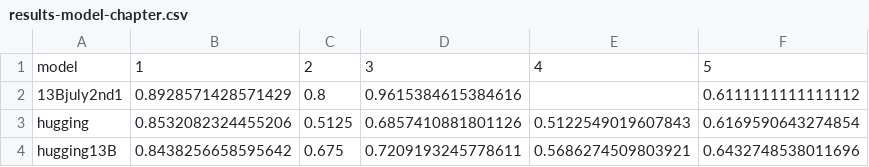
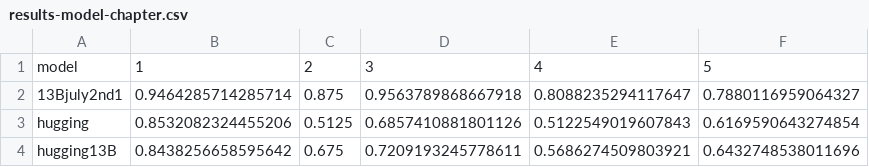
Before and after one commit to irajmoradi/modulus-magnus-linguae, a CSV file: perplexity/resultgraphs/results-model-chapter.csv, drawn as a sheet.

Commit message:
finetune results

```diff
--- a/perplexity/resultgraphs/results-model-chapter.csv
+++ b/perplexity/resultgraphs/results-model-chapter.csv
@@ -1,3 +1,3 @@
 model,1,2,3,4,5
-13Bjuly2nd1,0.8928571428571429,0.8,0.9615384615384616,,0.6111111111111112
+13Bjuly2nd1,0.9464285714285714,0.875,0.9563789868667918,0.8088235294117647,0.7880116959064327
 hugging,0.8532082324455206,0.5125,0.6857410881801126,0.5122549019607843,0.6169590643274854
```
Also changed, not shown: 15 other files.
